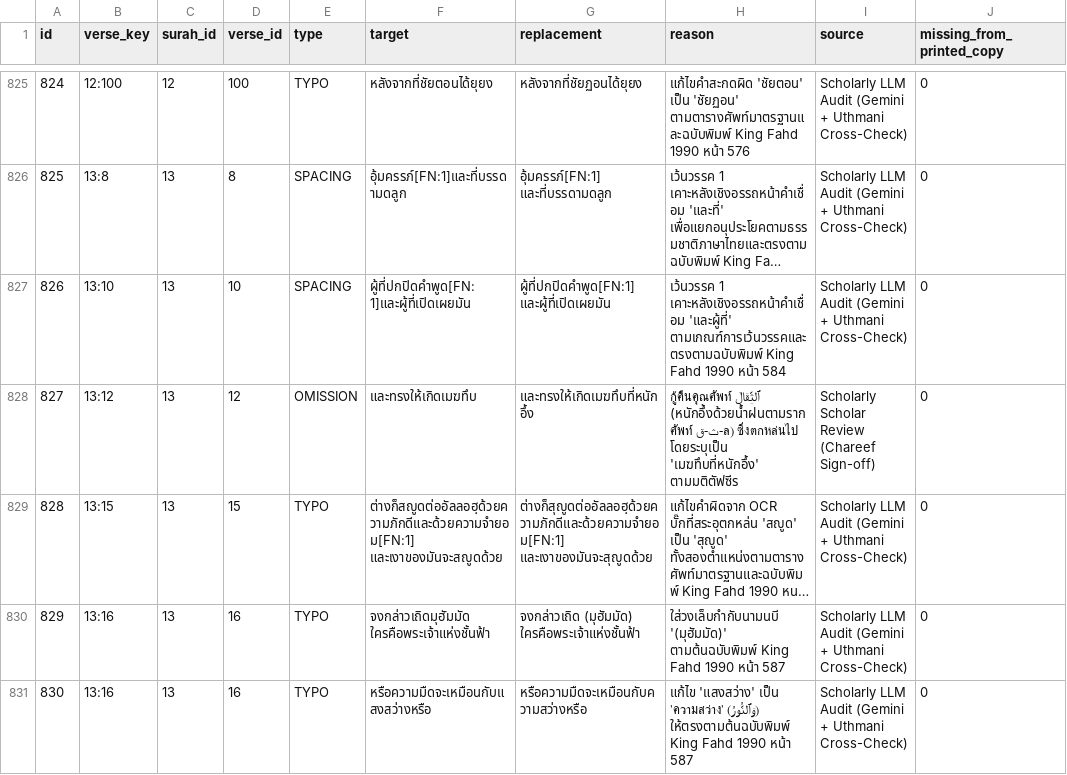
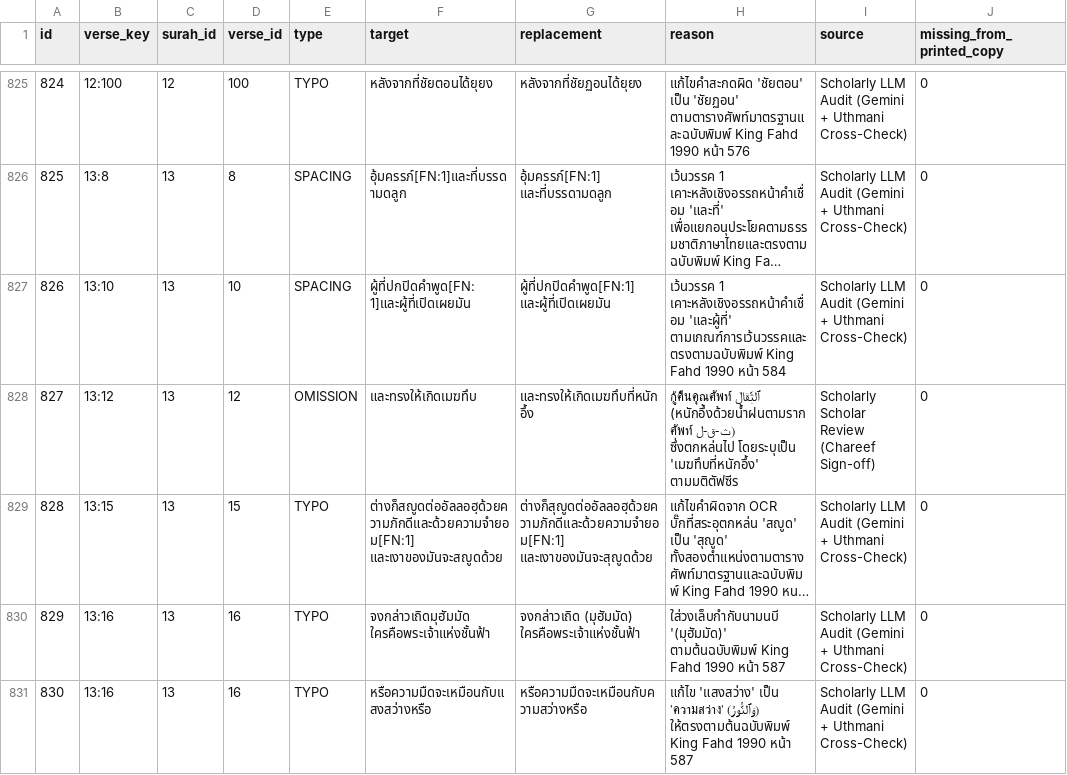
Before and after one commit to doxman13/thai-quran-master-data, a CSV file: csv/quran_transparency_catalog.csv, drawn as a sheet; only a part is shown, gaps mark what is left out; long unchanged cells end in …; the diff names each change by its address in the sheet, - before the commit and + after, or states it on an @@ line.

Commit message:
fix(master): correct Arabic root spelling to ث-ق-ل in transparency catalog [deploy]

```diff
--- a/csv/quran_transparency_catalog.csv
+++ b/csv/quran_transparency_catalog.csv
-H828 (reason): …ٱلثِّقَالَ (หนักอึ้งด้วยน้ำฝนตามรากศัพท์ ث-ق-ล) ซึ่งตกหล่นไป โดยระบุเป็น…
+H828 (reason): …ٱلثِّقَالَ (หนักอึ้งด้วยน้ำฝนตามรากศัพท์ ث-ق-ل) ซึ่งตกหล่นไป โดยระบุเป็น…
```
Also changed, not shown: 2 other files.
